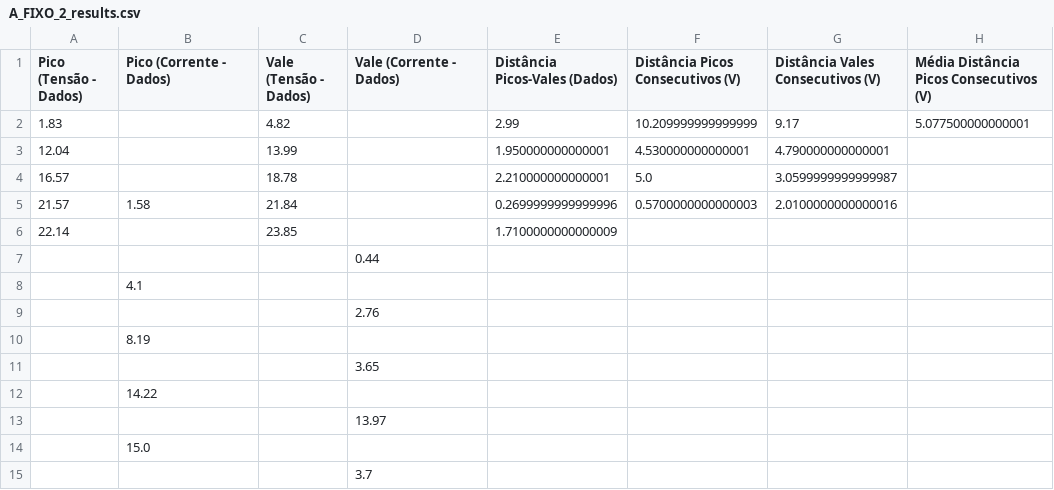
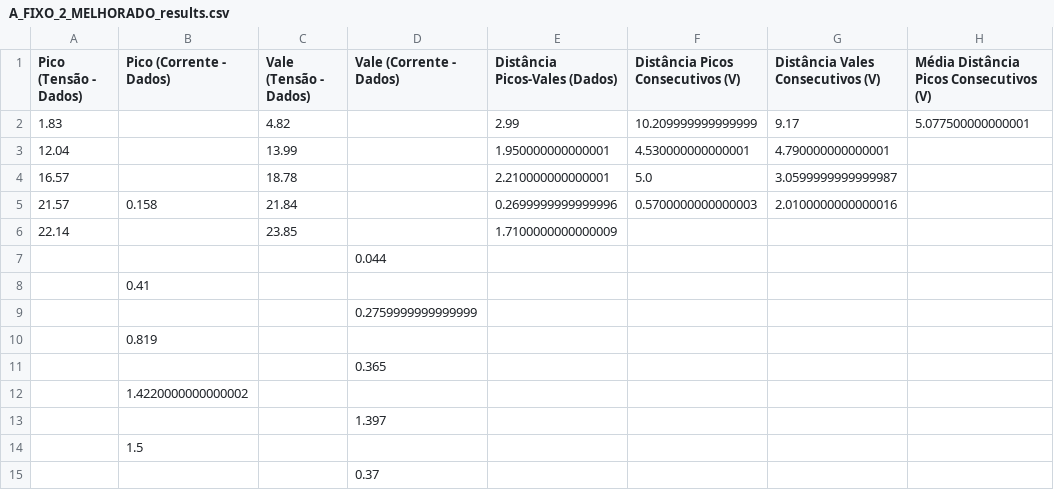
Before and after one commit to filipe7788/franck_hertz, a CSV file: A_FIXO_2_MELHORADO_results.csv (was A_FIXO_2_results.csv), drawn as a sheet; only a part is shown; the diff names each change by its address in the sheet, - before the commit and + after, or states it on an @@ line.

```diff
--- a/A_FIXO_2_results.csv
+++ b/A_FIXO_2_MELHORADO_results.csv
-B5 (Pico (Corrente - Dados)): 1.58
+B5 (Pico (Corrente - Dados)): 0.158
-D7 (Vale (Corrente - Dados)): 0.44
+D7 (Vale (Corrente - Dados)): 0.044
-B8 (Pico (Corrente - Dados)): 4.1
+B8 (Pico (Corrente - Dados)): 0.41
-D9 (Vale (Corrente - Dados)): 2.76
+D9 (Vale (Corrente - Dados)): 0.2759999999999999
-B10 (Pico (Corrente - Dados)): 8.19
+B10 (Pico (Corrente - Dados)): 0.819
-D11 (Vale (Corrente - Dados)): 3.65
+D11 (Vale (Corrente - Dados)): 0.365
-B12 (Pico (Corrente - Dados)): 14.22
+B12 (Pico (Corrente - Dados)): 1.4220000000000002
-D13 (Vale (Corrente - Dados)): 13.97
+D13 (Vale (Corrente - Dados)): 1.397
-B14 (Pico (Corrente - Dados)): 15.0
+B14 (Pico (Corrente - Dados)): 1.5
-D15 (Vale (Corrente - Dados)): 3.7
+D15 (Vale (Corrente - Dados)): 0.37
```
Also changed, not shown: A_FIXO_1_MELHORADO_results.csv, R_FIXO_1_MELHORADO_results.csv, 33 other files.
